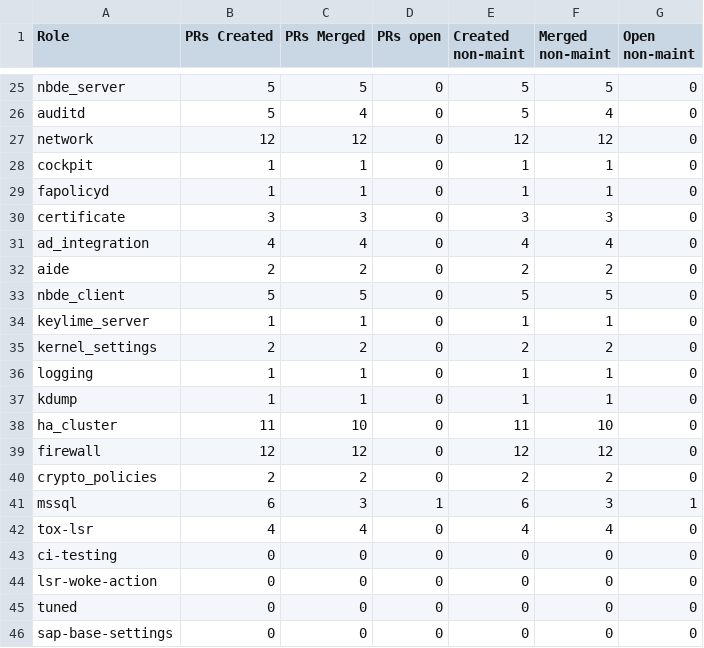
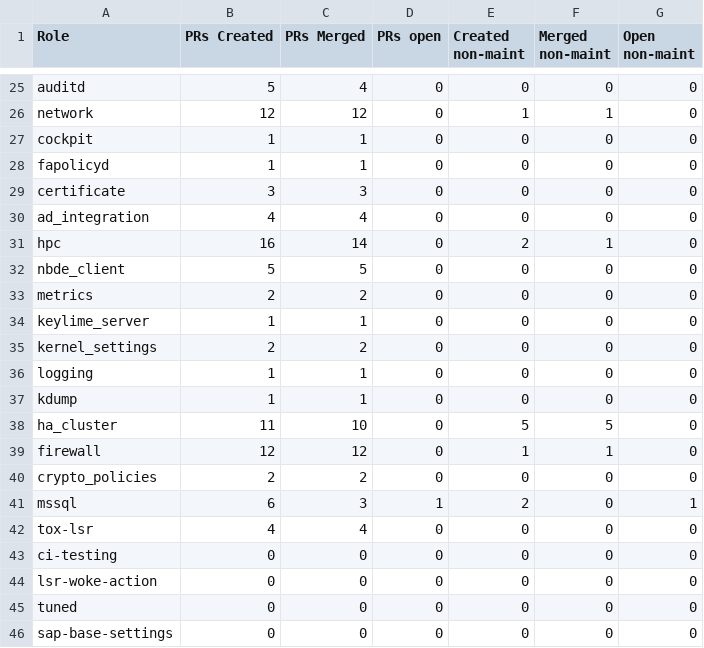
Before and after one commit to linux-system-roles/linux-system-roles-upstream-metrics, a CSV file: data/2026-Q2/prs.csv, drawn as a sheet; only a part is shown, gaps mark what is left out; removed rows and columns are numbered as before the commit, all else as after; the diff covers the shown part only; the diff names each change by its address in the sheet, - before the commit and + after, or states it on an @@ line.

```diff
--- a/data/2026-Q2/prs.csv
+++ b/data/2026-Q2/prs.csv
-row 25: nbde_server | 5 | 5 | 0 | 5 | 5 | 0
-E25 (Created non-maint): 5
+E25 (Created non-maint): 0
-F25 (Merged non-maint): 4
+F25 (Merged non-maint): 0
-E26 (Created non-maint): 12
+E26 (Created non-maint): 1
-F26 (Merged non-maint): 12
+F26 (Merged non-maint): 1
-E27:E28 (Created non-maint): 1
+E27:E28 (Created non-maint): 0
-F27:F28 (Merged non-maint): 1
+F27:F28 (Merged non-maint): 0
-E29 (Created non-maint): 3
+E29 (Created non-maint): 0
-F29 (Merged non-maint): 3
+F29 (Merged non-maint): 0
-E30 (Created non-maint): 4
+E30 (Created non-maint): 0
-F30 (Merged non-maint): 4
+F30 (Merged non-maint): 0
-row 32: aide | 2 | 2 | 0 | 2 | 2 | 0
+row 31: hpc | 16 | 14 | 0 | 2 | 1 | 0
-E32 (Created non-maint): 5
+E32 (Created non-maint): 0
-F32 (Merged non-maint): 5
+F32 (Merged non-maint): 0
+row 33: metrics | 2 | 2 | 0 | 0 | 0 | 0
-E34 (Created non-maint): 1
+E34 (Created non-maint): 0
-F34 (Merged non-maint): 1
+F34 (Merged non-maint): 0
-E35 (Created non-maint): 2
+E35 (Created non-maint): 0
-F35 (Merged non-maint): 2
+F35 (Merged non-maint): 0
-E36:E37 (Created non-maint): 1
+E36:E37 (Created non-maint): 0
-F36:F37 (Merged non-maint): 1
+F36:F37 (Merged non-maint): 0
-E38 (Created non-maint): 11
+E38 (Created non-maint): 5
-F38 (Merged non-maint): 10
+F38 (Merged non-maint): 5
-E39 (Created non-maint): 12
+E39 (Created non-maint): 1
-F39 (Merged non-maint): 12
+F39 (Merged non-maint): 1
-E40 (Created non-maint): 2
+E40 (Created non-maint): 0
-F40 (Merged non-maint): 2
+F40 (Merged non-maint): 0
-E41 (Created non-maint): 6
+E41 (Created non-maint): 2
-F41 (Merged non-maint): 3
+F41 (Merged non-maint): 0
-E42 (Created non-maint): 4
+E42 (Created non-maint): 0
-F42 (Merged non-maint): 4
+F42 (Merged non-maint): 0
```
Also changed, not shown: 2 added rows, 2 removed rows and 39 edited cells elsewhere in this file, data/2026-Q2/galaxy_legacy.csv, data/2026-Q2/issues.csv, 15 other files.
